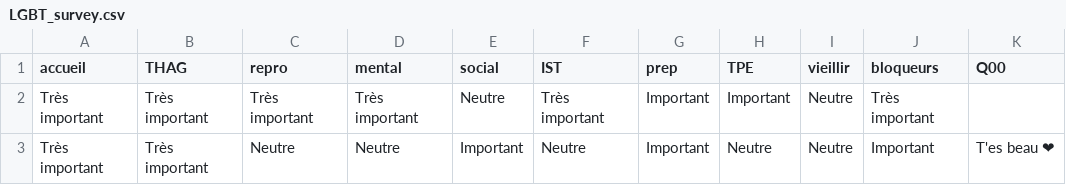
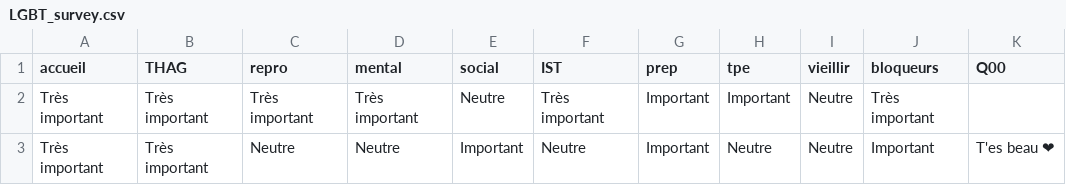
Before and after one commit to MaxenceOuafik/Cours-sexualit--16.02.23, a CSV file: data/LGBT_survey.csv, drawn as a sheet; only a part is shown.

```diff
--- a/data/LGBT_survey.csv
+++ b/data/LGBT_survey.csv
@@ -1,2 +1,2 @@
-"accueil","THAG","repro","mental","social","IST","prep","TPE","vieillir","bloqueurs","Q00"
+"accueil","THAG","repro","mental","social","IST","prep","tpe","vieillir","bloqueurs","Q00"
 "Très important","Très important","Très important","Très important","Neutre","Très important","Important","Important","Neutre","Très important",""
```
Also changed, not shown: 2 other files.
